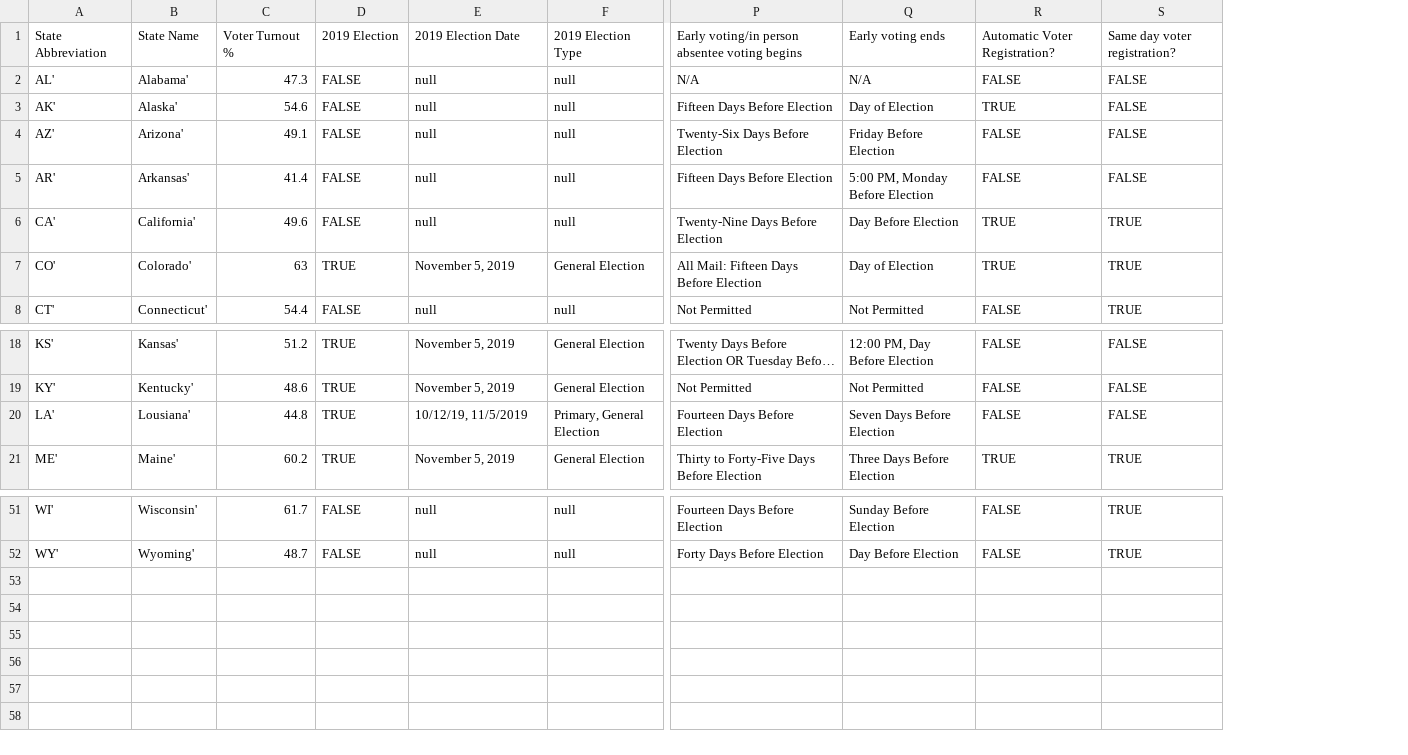
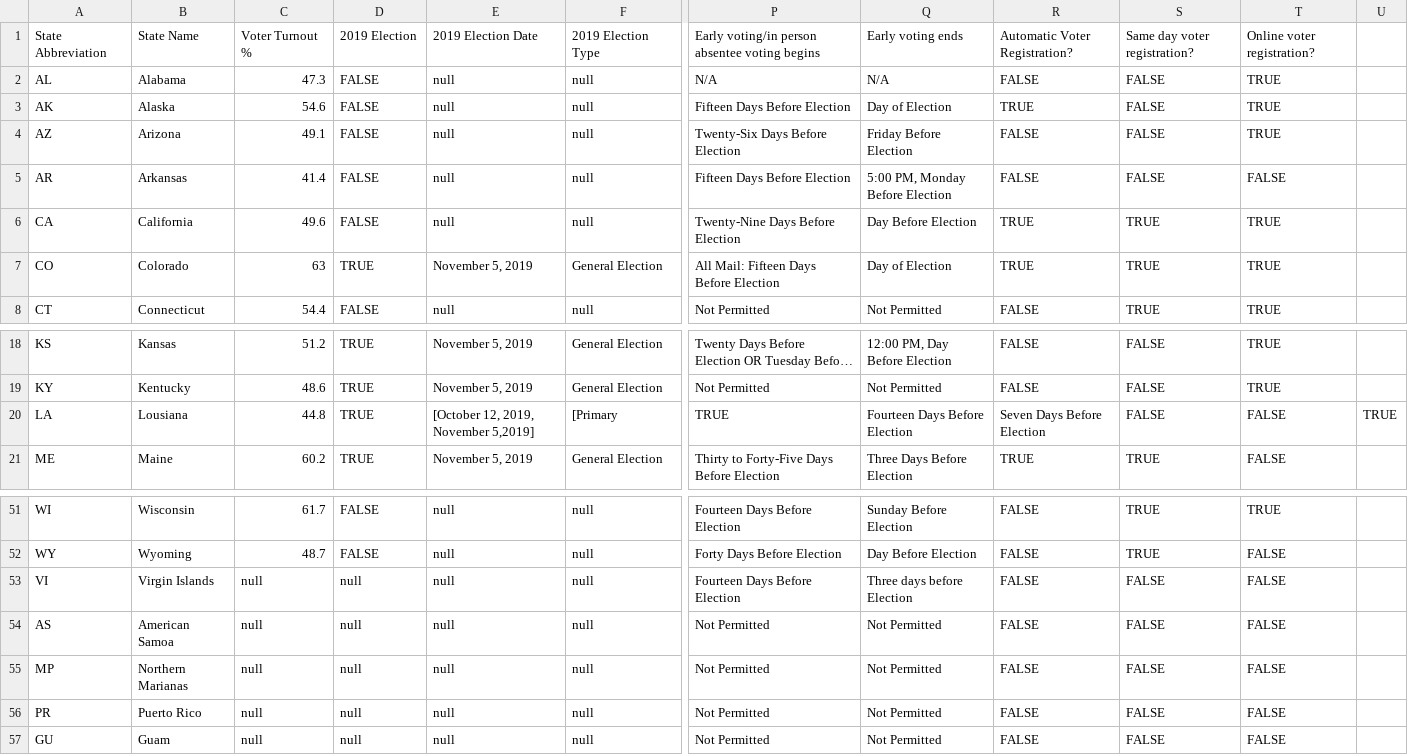
Before and after one commit to afhare/the-informed-citizen-backend, a CSV file: lib/seeds/state-data.csv, drawn as a sheet; only a part is shown, gaps mark what is left out; long unchanged cells end in …; removed rows and columns are numbered as before the commit, all else as after; rows hold the shown columns only; the diff names each change by its address in the sheet, - before the commit and + after, or states it on an @@ line.

Commit message:
Configured State, House Reps, and Senators API calls and db seeding

```diff
--- a/lib/seeds/state-data.csv
+++ b/lib/seeds/state-data.csv
-column A, rows 1-8: State Abbreviation | AL' | AK' | AZ' | AR' | CA' | CO' | CT'; rows 18-19: KS' | KY'; row 21: ME'; rows 51-52: WI' | WY'
-column B, rows 1-8: State Name | Alabama' | Alaska' | Arizona' | Arkansas' | California' | Colorado' | Connecticut'; rows 18-19: Kansas' | Kentucky'; row 21: Maine'; rows 51-52: Wisconsin' | Wyoming'
+column A, rows 1-8: State Abbreviation | AL | AK | AZ | AR | CA | CO | CT; rows 18-19: KS | KY; row 21: ME; rows 51-52: WI | WY
+column B, rows 1-8: State Name | Alabama | Alaska | Arizona | Arkansas | California | Colorado | Connecticut; rows 18-19: Kansas | Kentucky; row 21: Maine; rows 51-52: Wisconsin | Wyoming
+column T, rows 1-8: Online voter registration? | TRUE | TRUE | TRUE | FALSE | TRUE | TRUE | TRUE; rows 18-19: TRUE | TRUE; row 21: FALSE; rows 51-52: TRUE | FALSE
+column U, empty
-row 20: LA' | Lousiana' | 44.8 | TRUE | 10/12/19, 11/5/2019 | Primary, General Election | Fourteen Days Before Election | Seven Days Before Election | FALSE | FALSE
+row 20: LA | Lousiana | 44.8 | TRUE | [October 12, 2019, November 5,2019] | [Primary | TRUE | Fourteen Days Before Election | Seven Days Before Election | FALSE | FALSE | TRUE
+row 53: VI | Virgin Islands | null | null | null | null | Fourteen Days Before Election | Three days before Election | FALSE | FALSE | FALSE
+row 54: AS | American Samoa | null | null | null | null | Not Permitted | Not Permitted | FALSE | FALSE | FALSE
+row 55: MP | Northern Marianas | null | null | null | null | Not Permitted | Not Permitted | FALSE | FALSE | FALSE
+row 56: PR | Puerto Rico | null | null | null | null | Not Permitted | Not Permitted | FALSE | FALSE | FALSE
+row 57: GU | Guam | null | null | null | null | Not Permitted | Not Permitted | FALSE | FALSE | FALSE
```
Also changed, not shown: 13 other files.
